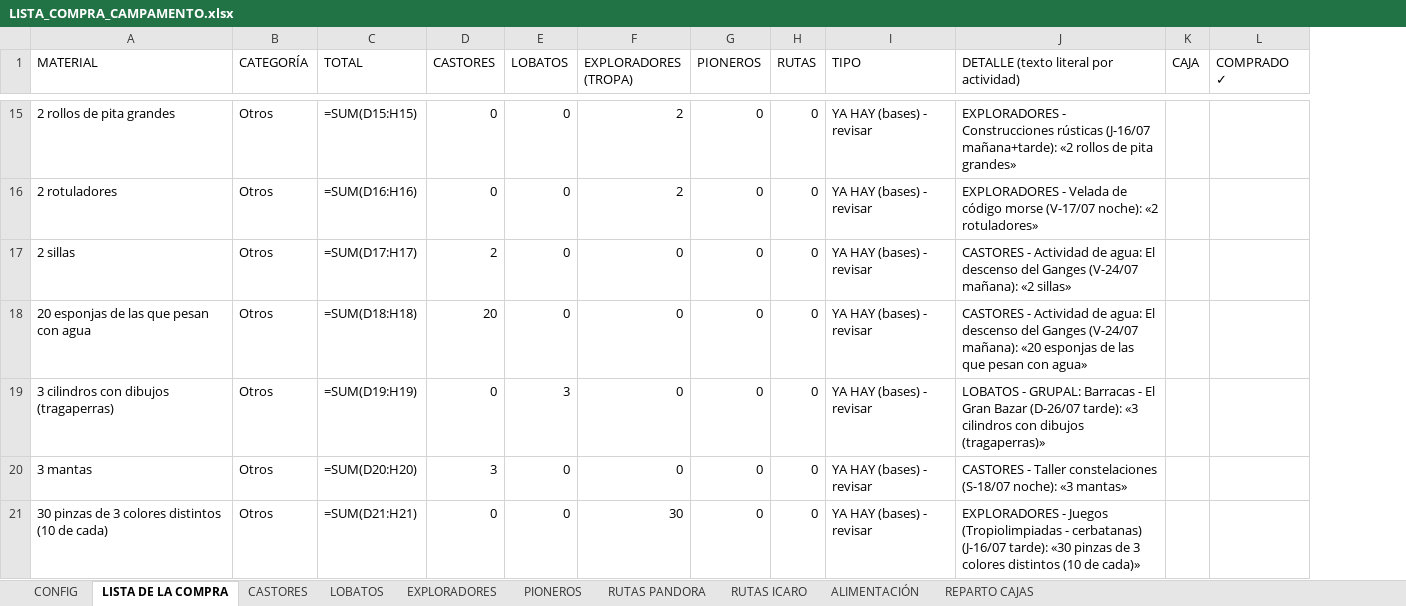
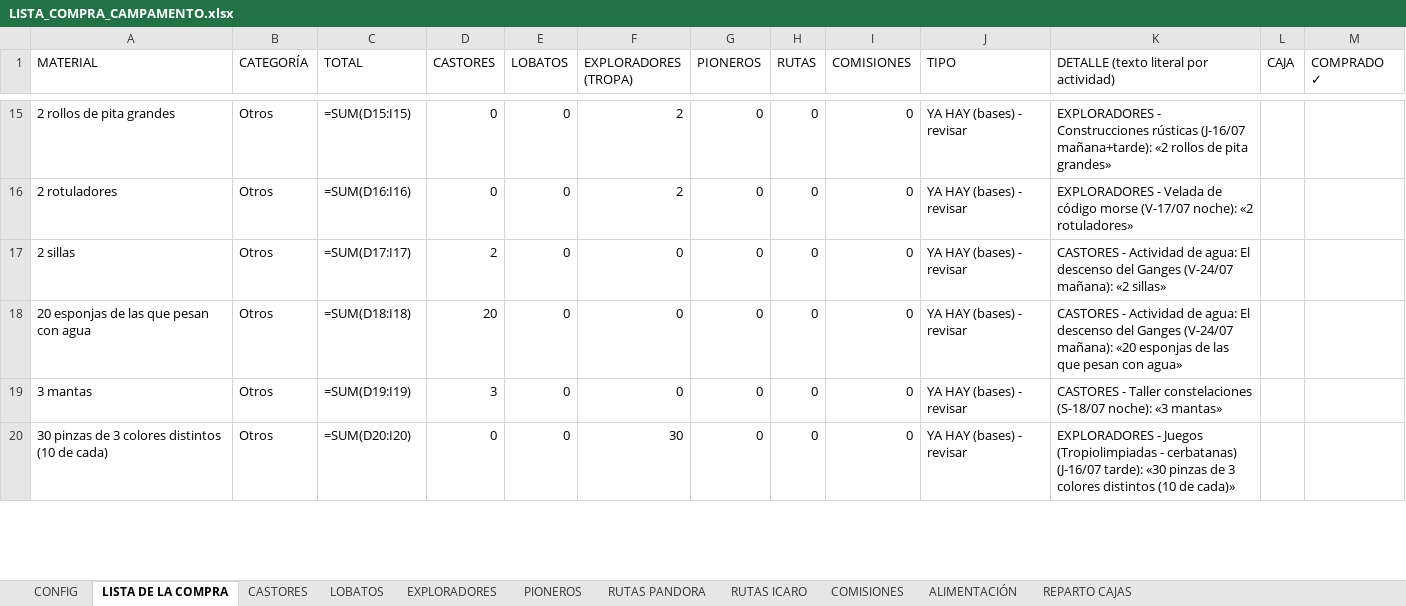
Before and after one commit to FabioBuron/lista-compra-scouts, an Excel workbook: LISTA_COMPRA_CAMPAMENTO.xlsx, sheet LISTA DE LA COMPRA, drawn as a sheet; only a part is shown, gaps mark what is left out; values as stored, in another font and other column widths than the file's, no cell formats; formulas without a stored value are shown as written; removed rows and columns are numbered as before the commit, all else as after; the diff covers the shown part only; the diff names each change by its address in the sheet, - before the commit and + after, or states it on an @@ line.

Commit message:
feat: add comisiones unit and import materials from docx

```diff
--- a/LISTA_COMPRA_CAMPAMENTO.xlsx (sheet LISTA DE LA COMPRA)
+++ b/LISTA_COMPRA_CAMPAMENTO.xlsx (sheet LISTA DE LA COMPRA)
+sheet tab: COMISIONES
+column I (COMISIONES), rows 15-20: all 0
-C15 (TOTAL): =SUM(D15:H15)
+C15 (TOTAL): =SUM(D15:I15)
-C16 (TOTAL): =SUM(D16:H16)
+C16 (TOTAL): =SUM(D16:I16)
-C17 (TOTAL): =SUM(D17:H17)
+C17 (TOTAL): =SUM(D17:I17)
-C18 (TOTAL): =SUM(D18:H18)
+C18 (TOTAL): =SUM(D18:I18)
-row 19: 3 cilindros con dibujos (tragaperras) | Otros | =SUM(D19:H19) | 0 | 3 | 0 | 0 | 0 | YA HAY (bases) - revisar | LOBATOS - GRUPAL: Barracas - El Gran Bazar (D-26/07 tarde): «3 cilindros con dibujos (tragaperras)»
-C19 (TOTAL): =SUM(D20:H20)
+C19 (TOTAL): =SUM(D19:I19)
-C20 (TOTAL): =SUM(D21:H21)
+C20 (TOTAL): =SUM(D20:I20)
```
Also changed, not shown: 11 added rows, 7 removed rows and 375 edited cells elsewhere in this sheet, sheet ALIMENTACIÓN, sheet LOBATOS, sheet RUTAS ICARO, cell formats, 5 other files.
